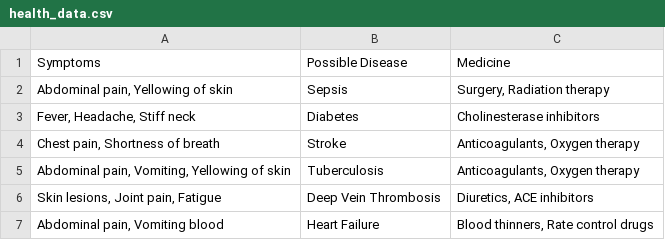
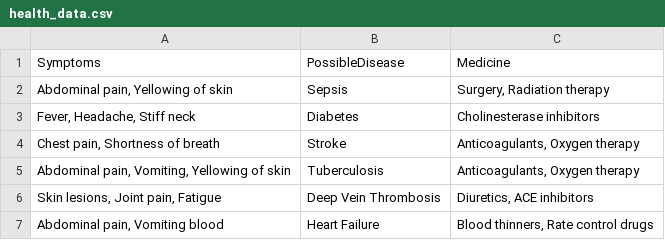
Before and after one commit to PubuduAbeywickrama/final-project-DMS, a CSV file: api/health_data.csv, drawn as a sheet; only a part is shown.

```diff
--- a/api/health_data.csv
+++ b/api/health_data.csv
@@ -1,2 +1,2 @@
-Symptoms	Possible Disease	Medicine
+Symptoms	PossibleDisease	Medicine
 Abdominal pain, Yellowing of skin	Sepsis	Surgery, Radiation therapy
```
Also changed, not shown: 8 other files.
